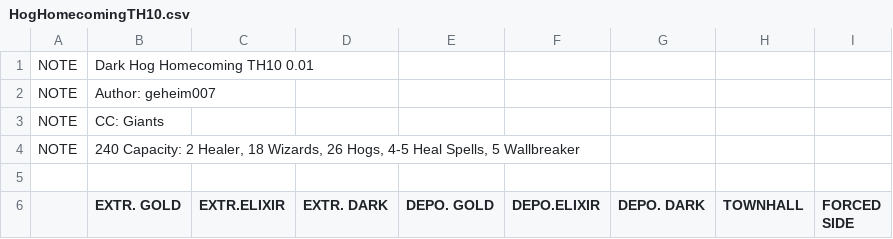
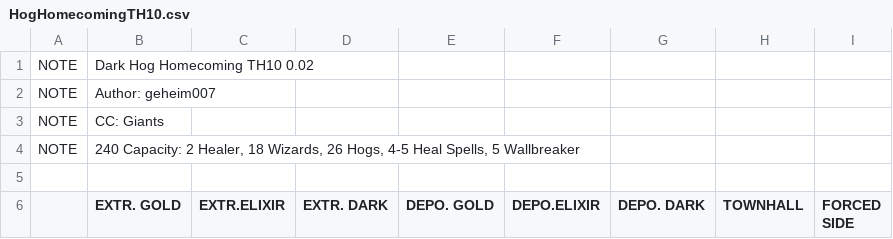
Before and after one commit to JimBimm/MyBotCSV, a CSV file: HogHomecomingTH10.csv, drawn as a sheet; only a part is shown.

```diff
--- a/HogHomecomingTH10.csv
+++ b/HogHomecomingTH10.csv
@@ -1,2 +1,2 @@
-NOTE  |Dark Hog Homecoming TH10 0.01
+NOTE  |Dark Hog Homecoming TH10 0.02
 NOTE  |Author: geheim007
```
Also changed, not shown: HogHomecomingTH10NoCC.csv, HogHomecomingTH11.csv, 5 other files.
